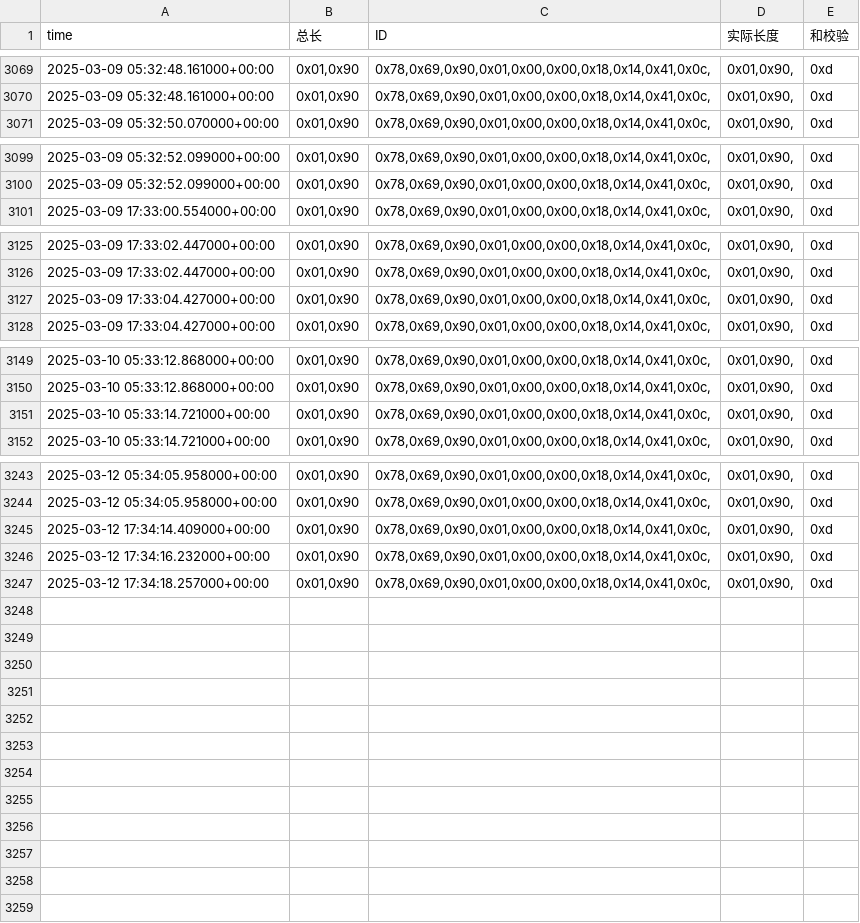
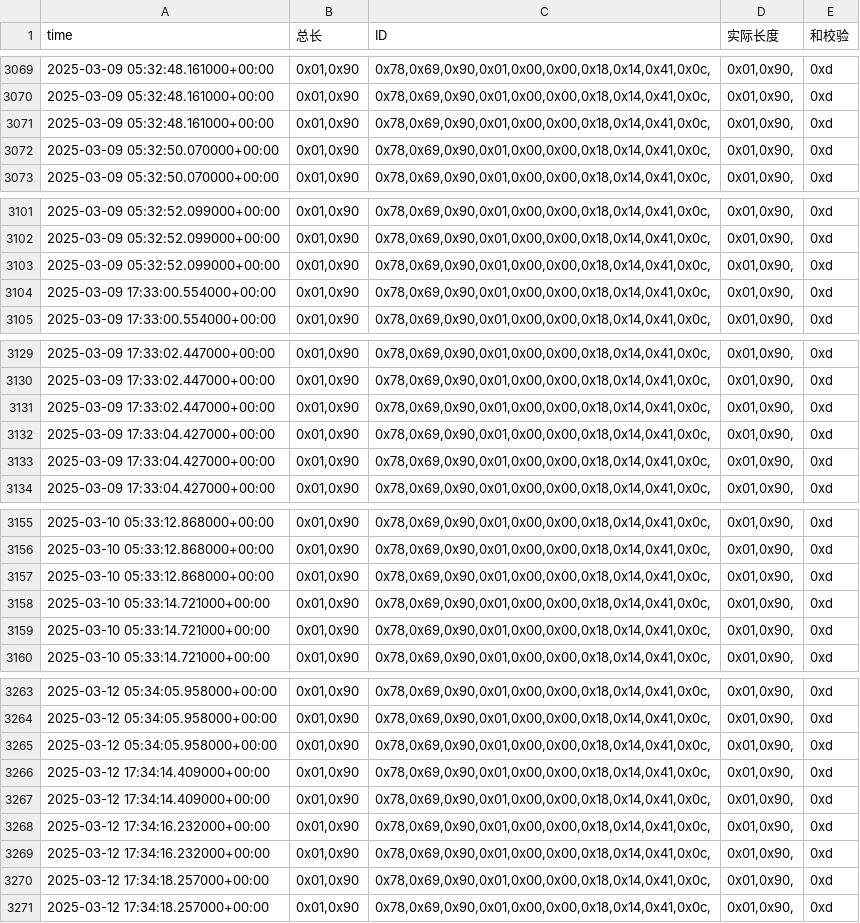
Before and after one commit to weichencsu/amman2503, a CSV file: sensorCSV/869080075470379.csv, drawn as a sheet; only a part is shown, gaps mark what is left out; the diff covers the shown part only.

```diff
--- a/sensorCSV/869080075470379.csv
+++ b/sensorCSV/869080075470379.csv
@@ -3070,2 +3070,4 @@ time,总长,ID,实际长度,和校验
 2025-03-09 05:32:48.161000+00:00,"0x01,0x90","0x78,0x69,0x90,0x01,0x00,0x00,0x18,0x14,0x41,0x0c,","0x01,0x90,",0xd
+2025-03-09 05:32:48.161000+00:00,"0x01,0x90","0x78,0x69,0x90,0x01,0x00,0x00,0x18,0x14,0x41,0x0c,","0x01,0x90,",0xd
+2025-03-09 05:32:50.070000+00:00,"0x01,0x90","0x78,0x69,0x90,0x01,0x00,0x00,0x18,0x14,0x41,0x0c,","0x01,0x90,",0xd
 2025-03-09 05:32:50.070000+00:00,"0x01,0x90","0x78,0x69,0x90,0x01,0x00,0x00,0x18,0x14,0x41,0x0c,","0x01,0x90,",0xd
@@ -3100,2 +3102,4 @@ time,总长,ID,实际长度,和校验
 2025-03-09 05:32:52.099000+00:00,"0x01,0x90","0x78,0x69,0x90,0x01,0x00,0x00,0x18,0x14,0x41,0x0c,","0x01,0x90,",0xd
+2025-03-09 05:32:52.099000+00:00,"0x01,0x90","0x78,0x69,0x90,0x01,0x00,0x00,0x18,0x14,0x41,0x0c,","0x01,0x90,",0xd
+2025-03-09 17:33:00.554000+00:00,"0x01,0x90","0x78,0x69,0x90,0x01,0x00,0x00,0x18,0x14,0x41,0x0c,","0x01,0x90,",0xd
 2025-03-09 17:33:00.554000+00:00,"0x01,0x90","0x78,0x69,0x90,0x01,0x00,0x00,0x18,0x14,0x41,0x0c,","0x01,0x90,",0xd
@@ -3126,2 +3130,4 @@ time,总长,ID,实际长度,和校验
 2025-03-09 17:33:02.447000+00:00,"0x01,0x90","0x78,0x69,0x90,0x01,0x00,0x00,0x18,0x14,0x41,0x0c,","0x01,0x90,",0xd
+2025-03-09 17:33:02.447000+00:00,"0x01,0x90","0x78,0x69,0x90,0x01,0x00,0x00,0x18,0x14,0x41,0x0c,","0x01,0x90,",0xd
+2025-03-09 17:33:04.427000+00:00,"0x01,0x90","0x78,0x69,0x90,0x01,0x00,0x00,0x18,0x14,0x41,0x0c,","0x01,0x90,",0xd
 2025-03-09 17:33:04.427000+00:00,"0x01,0x90","0x78,0x69,0x90,0x01,0x00,0x00,0x18,0x14,0x41,0x0c,","0x01,0x90,",0xd
@@ -3150,2 +3156,4 @@ time,总长,ID,实际长度,和校验
 2025-03-10 05:33:12.868000+00:00,"0x01,0x90","0x78,0x69,0x90,0x01,0x00,0x00,0x18,0x14,0x41,0x0c,","0x01,0x90,",0xd
+2025-03-10 05:33:12.868000+00:00,"0x01,0x90","0x78,0x69,0x90,0x01,0x00,0x00,0x18,0x14,0x41,0x0c,","0x01,0x90,",0xd
+2025-03-10 05:33:14.721000+00:00,"0x01,0x90","0x78,0x69,0x90,0x01,0x00,0x00,0x18,0x14,0x41,0x0c,","0x01,0x90,",0xd
 2025-03-10 05:33:14.721000+00:00,"0x01,0x90","0x78,0x69,0x90,0x01,0x00,0x00,0x18,0x14,0x41,0x0c,","0x01,0x90,",0xd
@@ -3244,4 +3264,8 @@ time,总长,ID,实际长度,和校验
 2025-03-12 05:34:05.958000+00:00,"0x01,0x90","0x78,0x69,0x90,0x01,0x00,0x00,0x18,0x14,0x41,0x0c,","0x01,0x90,",0xd
+2025-03-12 05:34:05.958000+00:00,"0x01,0x90","0x78,0x69,0x90,0x01,0x00,0x00,0x18,0x14,0x41,0x0c,","0x01,0x90,",0xd
+2025-03-12 17:34:14.409000+00:00,"0x01,0x90","0x78,0x69,0x90,0x01,0x00,0x00,0x18,0x14,0x41,0x0c,","0x01,0x90,",0xd
 2025-03-12 17:34:14.409000+00:00,"0x01,0x90","0x78,0x69,0x90,0x01,0x00,0x00,0x18,0x14,0x41,0x0c,","0x01,0x90,",0xd
 2025-03-12 17:34:16.232000+00:00,"0x01,0x90","0x78,0x69,0x90,0x01,0x00,0x00,0x18,0x14,0x41,0x0c,","0x01,0x90,",0xd
+2025-03-12 17:34:16.232000+00:00,"0x01,0x90","0x78,0x69,0x90,0x01,0x00,0x00,0x18,0x14,0x41,0x0c,","0x01,0x90,",0xd
+2025-03-12 17:34:18.257000+00:00,"0x01,0x90","0x78,0x69,0x90,0x01,0x00,0x00,0x18,0x14,0x41,0x0c,","0x01,0x90,",0xd
 2025-03-12 17:34:18.257000+00:00,"0x01,0x90","0x78,0x69,0x90,0x01,0x00,0x00,0x18,0x14,0x41,0x0c,","0x01,0x90,",0xd
```
Also changed, not shown: 12 added rows elsewhere in this file.
